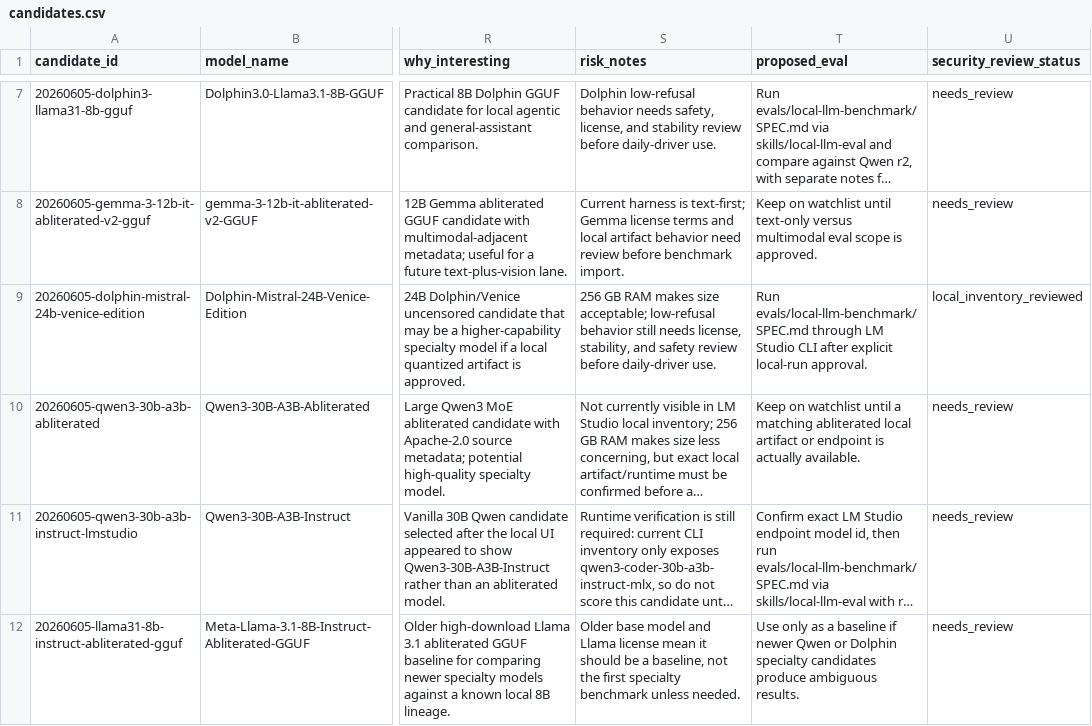
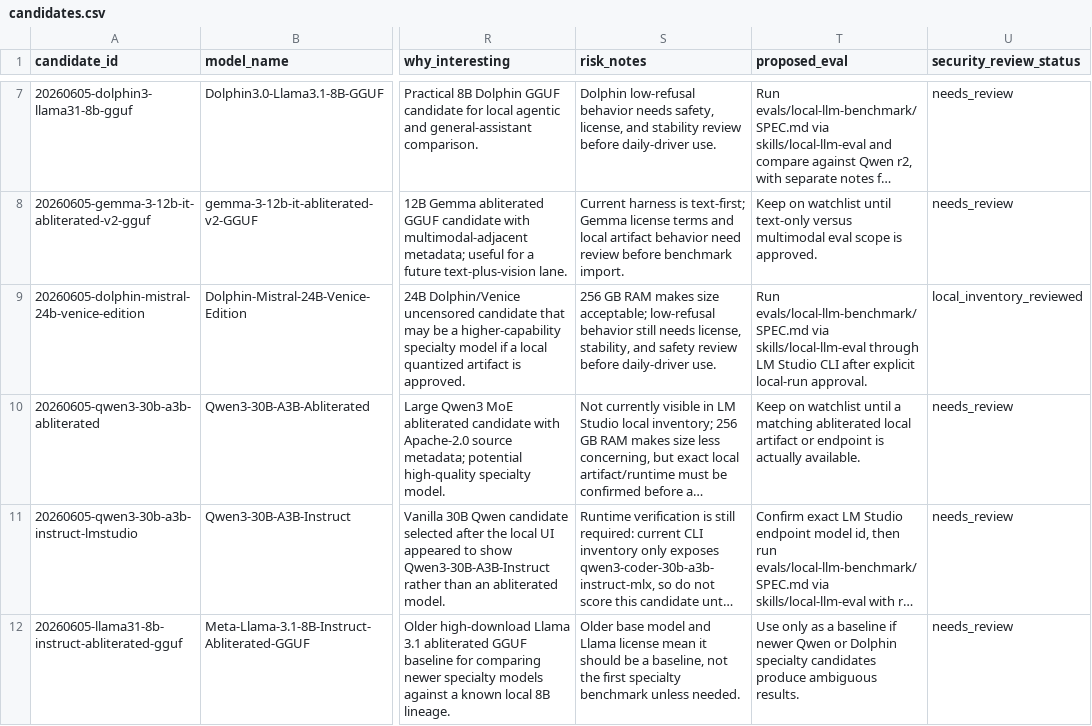
Before and after one commit to Nolos510/local-ai-lab, a CSV file: data/model_registry/candidates.csv, drawn as a sheet; only a part is shown, gaps mark what is left out; long unchanged cells end in …; the diff names each change by its address in the sheet, - before the commit and + after, or states it on an @@ line.

```diff
--- a/data/model_registry/candidates.csv
+++ b/data/model_registry/candidates.csv
-T9 (proposed_eval): Run evals/local-llm-benchmark/SPEC.md through LM…
+T9 (proposed_eval): Run evals/local-llm-benchmark/SPEC.md via skills/local-llm-eval through LM…
```
Also changed, not shown: 2 other files.
